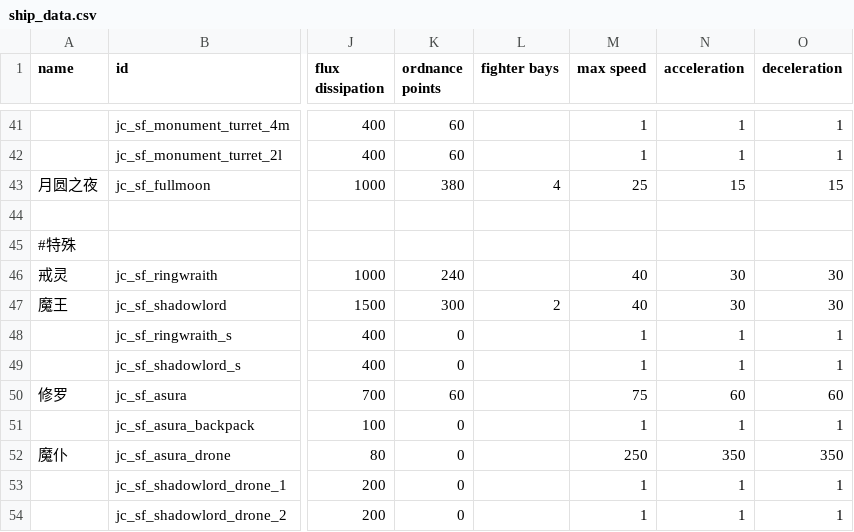
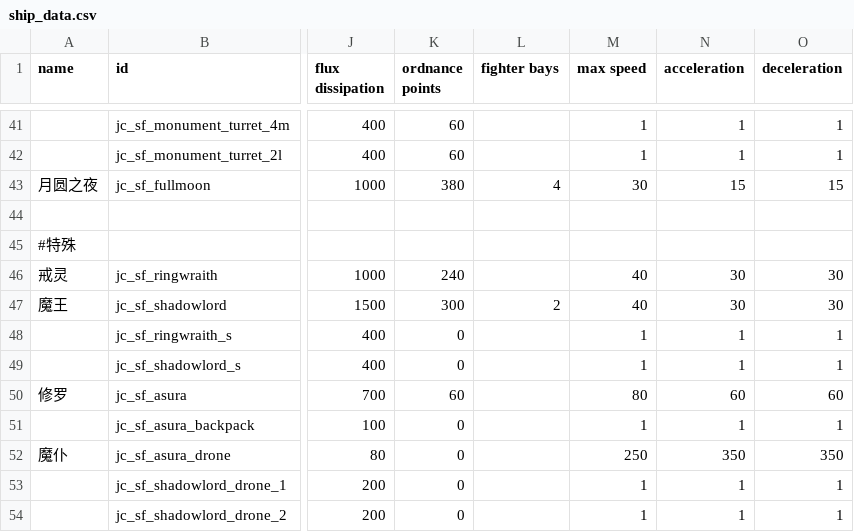
Before and after one commit to JCan2233/SF, a CSV file: data/hulls/ship_data.csv, drawn as a sheet; only a part is shown, gaps mark what is left out; the diff covers the shown part only; the diff names each change by its address in the sheet, - before the commit and + after, or states it on an @@ line.

```diff
--- a/data/hulls/ship_data.csv
+++ b/data/hulls/ship_data.csv
-M43 (max speed): 25
+M43 (max speed): 30
-M50 (max speed): 75
+M50 (max speed): 80
```
Also changed, not shown: 21 edited cells elsewhere in this file, 2 other files.
